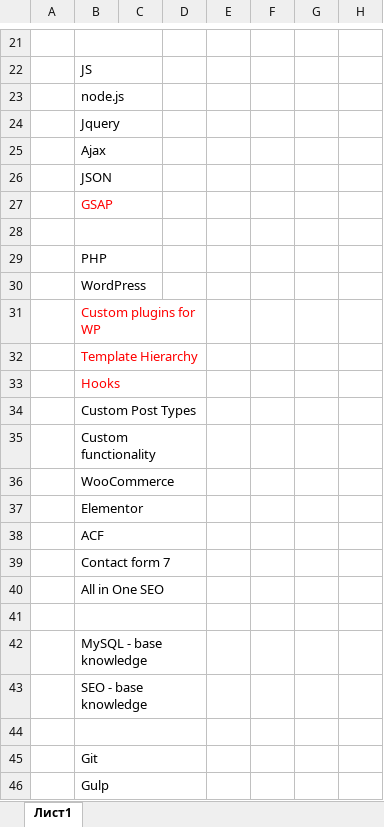
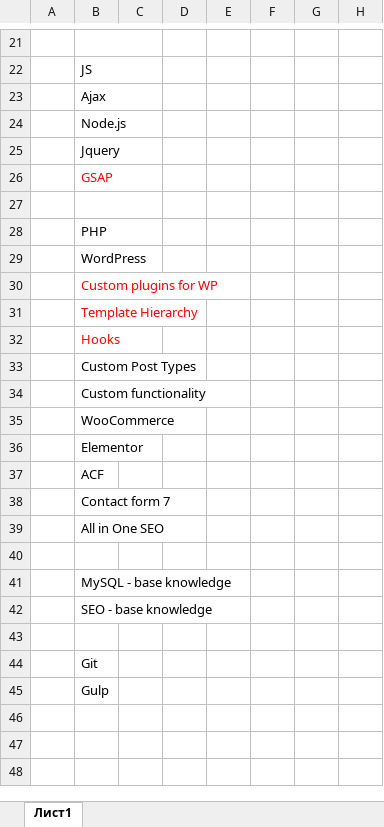
Before and after one commit to Romron/conspectus, an Excel workbook: Фриланс/Резюме/level_0/Берегуленко Роман wordpress js-html-css.xlsx, sheet Лист1, drawn as a sheet; only a part is shown, gaps mark what is left out; values as stored, in another font and other column widths than the file's, no borders; removed rows and columns are numbered as before the commit, all else as after; the diff names each change by its address in the sheet, - before the commit and + after, or states it on an @@ line.

```diff
--- a/Фриланс/Резюме/level_0/Берегуленко Роман wordpress js-html-css.xlsx (sheet Лист1)
+++ b/Фриланс/Резюме/level_0/Берегуленко Роман wordpress js-html-css.xlsx (sheet Лист1)
-B23: node.js
+B23: Ajax
+row 24:  | Node.js
-row 25:  | Ajax
-row 26:  | JSON
-B31:D31 merged
-B32:D32 merged
-B33:D33 merged
-B34:D34 merged
-B35:D35 merged
-B36:D36 merged
-B37:D37 merged
-B38:D38 merged
-B39:D39 merged
-B40:D40 merged
-B41:D41 merged
-B42:D42 merged
-B43:D43 merged
-B44:D44 merged
-B45:D45 merged
-B46:D46 merged
```
Also changed, not shown: 1 other file.
